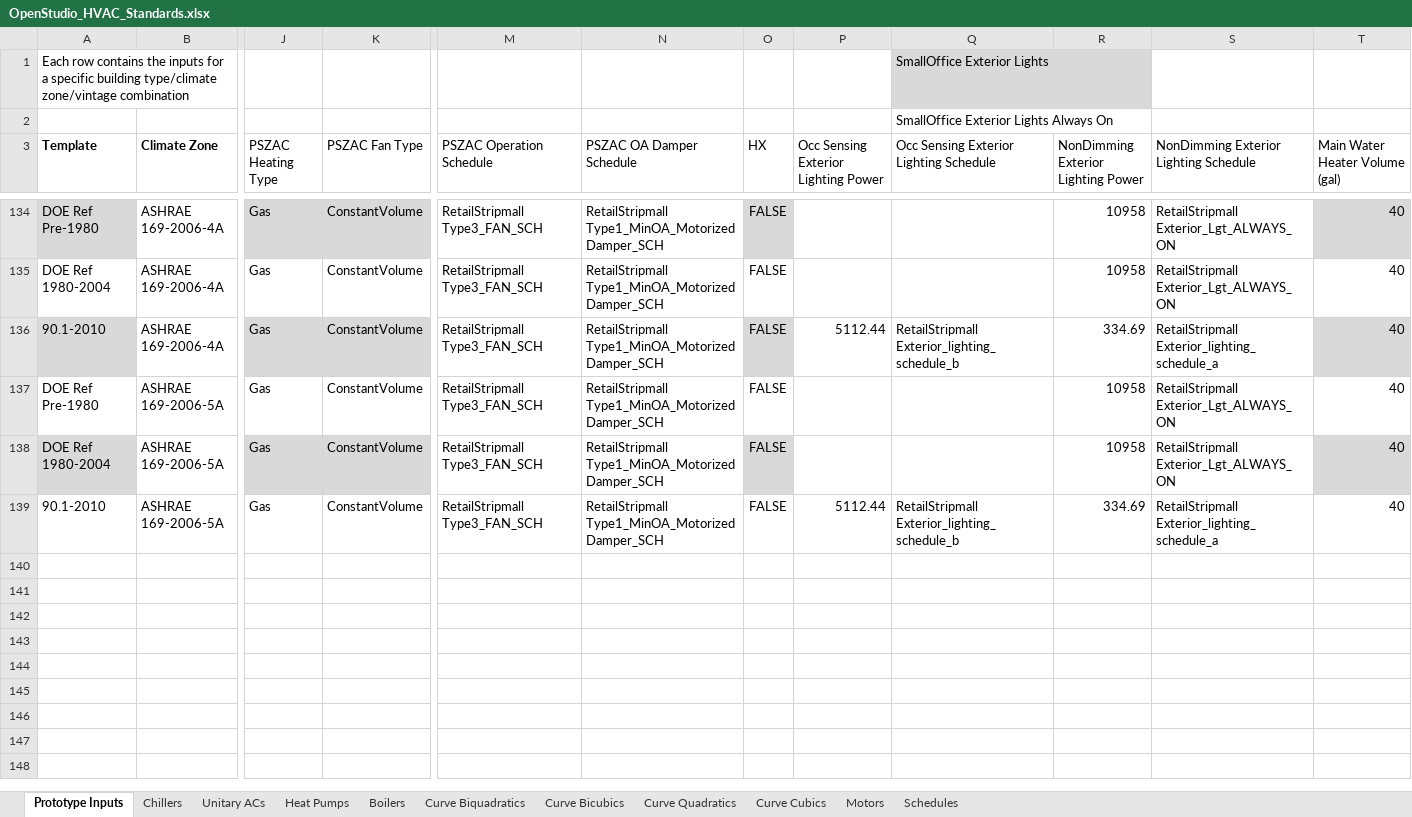
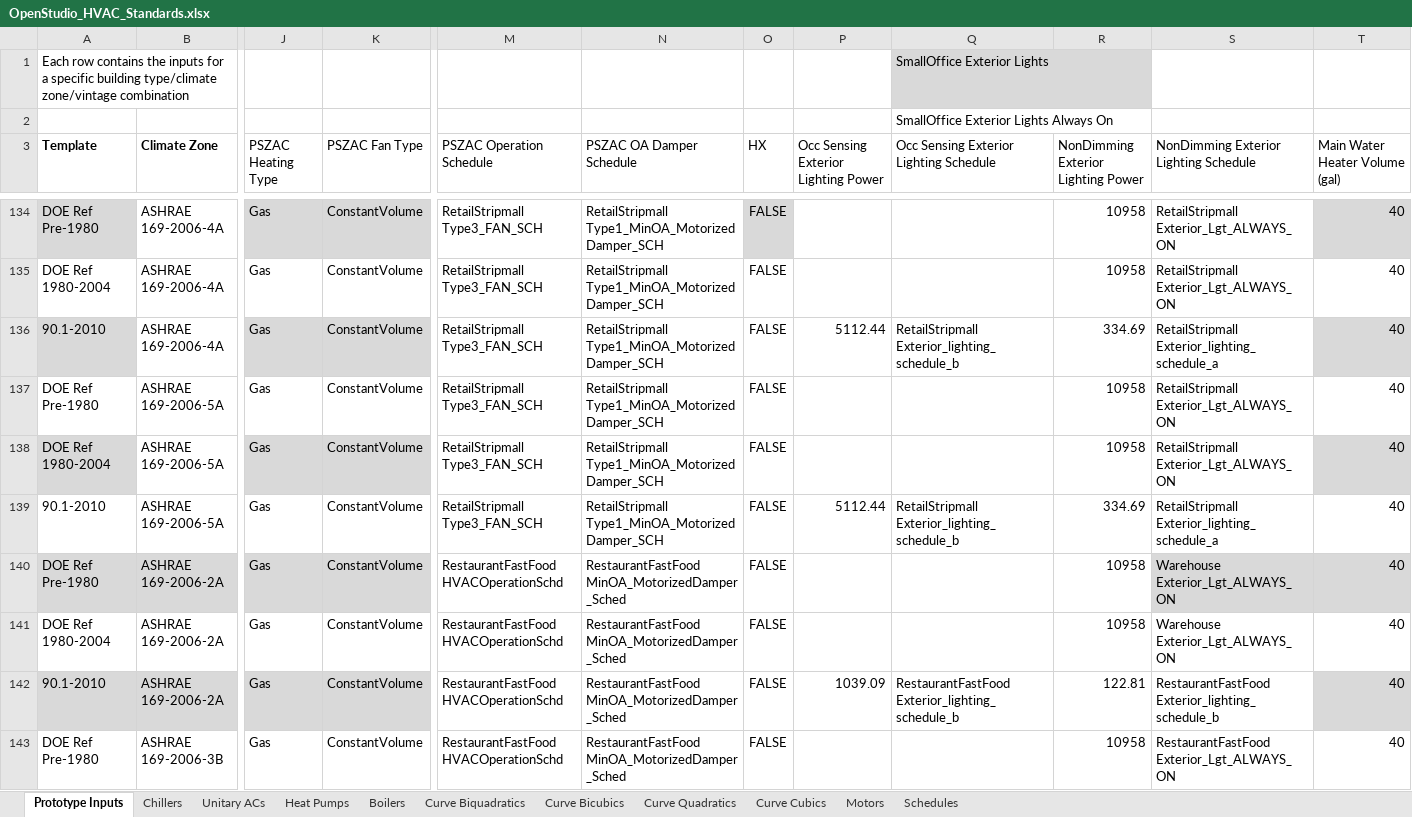
Before and after one commit to NREL/OpenStudio-Prototype-Buildings, an Excel workbook: create_DOE_prototype_building/resources/OpenStudio_HVAC_Standards.xlsx, sheet Prototype Inputs, drawn as a sheet; only a part is shown, gaps mark what is left out; values as stored, in another font and other column widths than the file's, no borders; table styles not drawn; rows hold the shown columns only; the diff covers the shown part only; the diff names each change by its address in the sheet, - before the commit and + after, or states it on an @@ line.

Commit message:
Add QuickServiceRestaurant, works, not fully calibrated
The quick service restaurant is decently complete. It has the
refrigeration system in it and it is <10% error for that. It could
still be tweaked some. I just got it working close enough.

```diff
--- a/create_DOE_prototype_building/resources/OpenStudio_HVAC_Standards.xlsx (sheet Prototype Inputs)
+++ b/create_DOE_prototype_building/resources/OpenStudio_HVAC_Standards.xlsx (sheet Prototype Inputs)
-O136 fill: #D9D9D9
+O136 fill: none
-O138 fill: #D9D9D9
+O138 fill: none
+row 140: DOE Ref Pre-1980 | ASHRAE 169-2006-2A | Gas | ConstantVolume | RestaurantFastFood HVACOperationSchd | RestaurantFastFood MinOA_MotorizedDamper_Sched | FALSE |  |  | 10958 | Warehouse Exterior_Lgt_ALWAYS_ON | 40
+row 141: DOE Ref 1980-2004 | ASHRAE 169-2006-2A | Gas | ConstantVolume | RestaurantFastFood HVACOperationSchd | RestaurantFastFood MinOA_MotorizedDamper_Sched | FALSE |  |  | 10958 | Warehouse Exterior_Lgt_ALWAYS_ON | 40
+row 142: 90.1-2010 | ASHRAE 169-2006-2A | Gas | ConstantVolume | RestaurantFastFood HVACOperationSchd | RestaurantFastFood MinOA_MotorizedDamper_Sched | FALSE | 1039.09 | RestaurantFastFood Exterior_lighting_schedule_b | 122.81 | RestaurantFastFood Exterior_lighting_schedule_b | 40
+row 143: DOE Ref Pre-1980 | ASHRAE 169-2006-3B | Gas | ConstantVolume | RestaurantFastFood HVACOperationSchd | RestaurantFastFood MinOA_MotorizedDamper_Sched | FALSE |  |  | 10958 | RestaurantFastFood Exterior_Lgt_ALWAYS_ON | 40
```
Also changed, not shown: 8 added rows elsewhere in this sheet, sheet Schedules, 15 other files.
